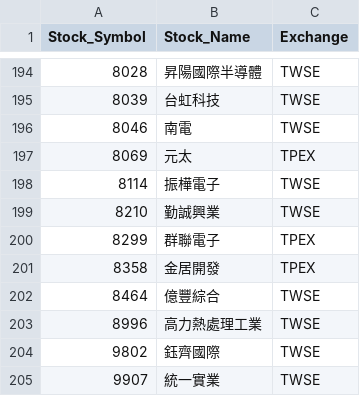
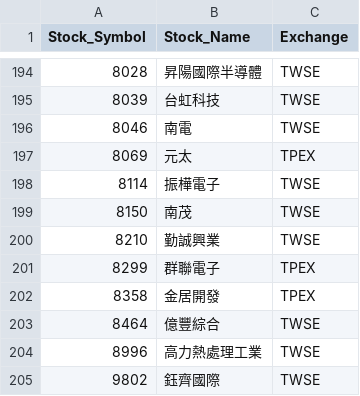
Before and after one commit to evan7646-cloud/ETF_Tracker, a CSV file: price_downloader/unique_stocks_with_exchange.csv, drawn as a sheet; only a part is shown, gaps mark what is left out; the shorter side is filled out with more unchanged rows.

```diff
--- a/price_downloader/unique_stocks_with_exchange.csv
+++ b/price_downloader/unique_stocks_with_exchange.csv
@@ -198,2 +198,3 @@
 8114,振樺電子,TWSE
+8150,南茂,TWSE
 8210,勤誠興業,TWSE
```
Also changed, not shown: 2 other files.
